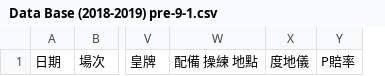
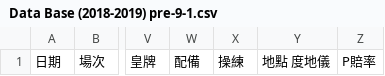
Before and after one commit to WagJK/horse-reports, a CSV file: project/backup/Data Base (2018-2019) pre-9-1.csv, drawn as a sheet; only a part is shown, gaps mark what is left out; removed rows and columns are numbered as before the commit, all else as after; the diff names each change by its address in the sheet, - before the commit and + after, or states it on an @@ line.

```diff
--- a/project/backup/Data Base (2018-2019) pre-9-1.csv
+++ b/project/backup/Data Base (2018-2019) pre-9-1.csv
-column W, row 1: 配備 操練 地點
-column X, row 1: 度地儀
+column W, row 1: 配備
+column X, row 1: 操練
+column Y, row 1: 地點 度地儀
```
Also changed, not shown: 1 other file.
